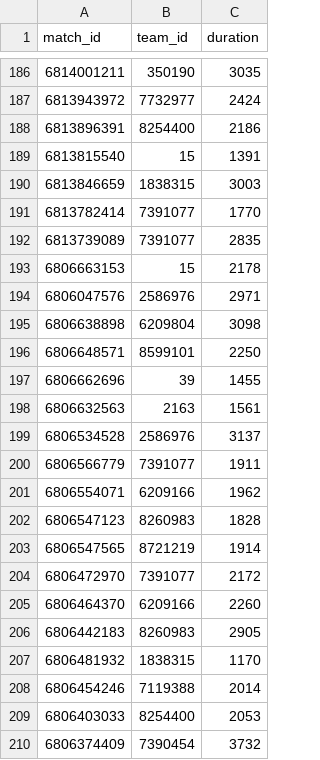
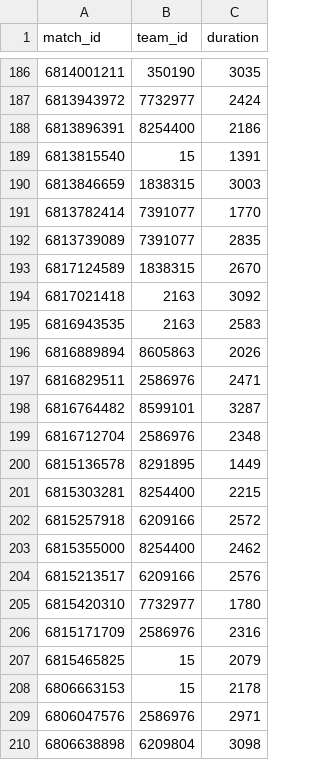
Before and after one commit to jerardalcao/ti11-predictions-tracker, a CSV file: stats/game_head_stats.csv, drawn as a sheet; only a part is shown, gaps mark what is left out; the shorter side is filled out with more unchanged rows; the diff covers the shown part only.

Commit message:
updated with latest matches

```diff
--- a/stats/game_head_stats.csv
+++ b/stats/game_head_stats.csv
@@ -192,2 +192,17 @@ match_id,team_id,duration
 6813739089,7391077,2835
+6817124589,1838315,2670
+6817021418,2163,3092
+6816943535,2163,2583
+6816889894,8605863,2026
+6816829511,2586976,2471
+6816764482,8599101,3287
+6816712704,2586976,2348
+6815136578,8291895,1449
+6815303281,8254400,2215
+6815257918,6209166,2572
+6815355000,8254400,2462
+6815213517,6209166,2576
+6815420310,7732977,1780
+6815171709,2586976,2316
+6815465825,15,2079
 6806663153,15,2178
```
Also changed, not shown: 15 added rows elsewhere in this file, stats/player_stats.csv, stats/team_stats.csv, 26 other files.
